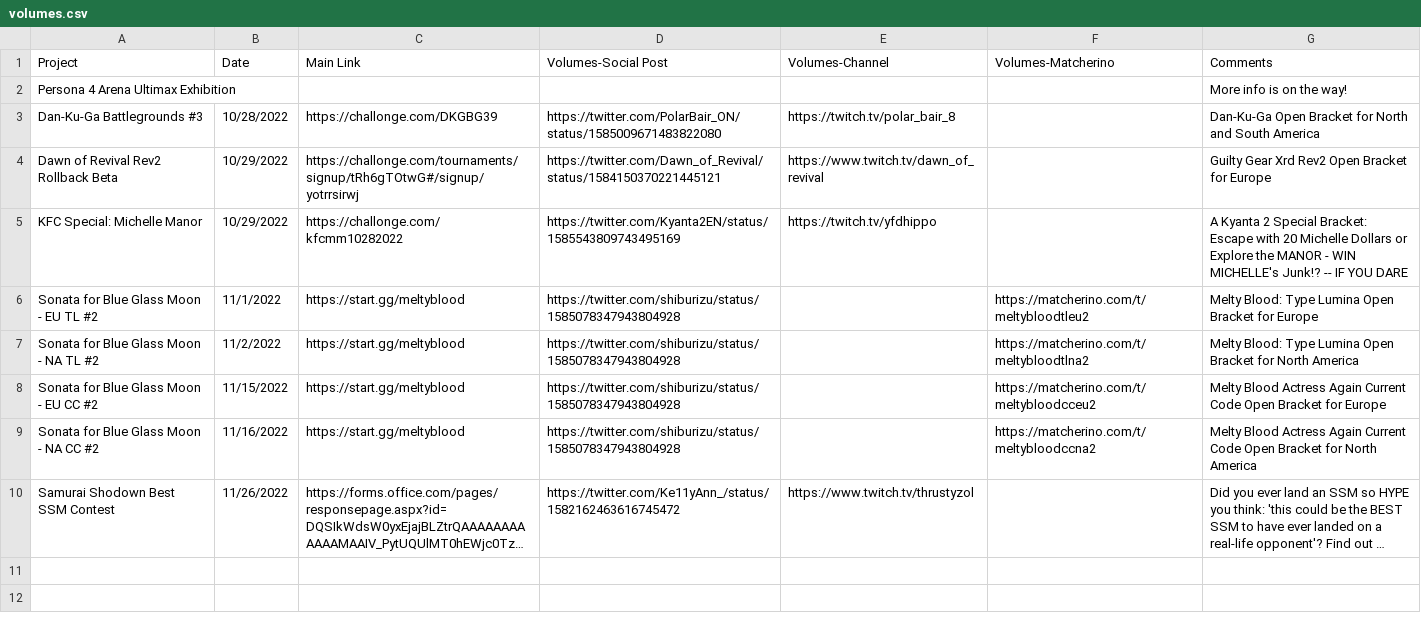
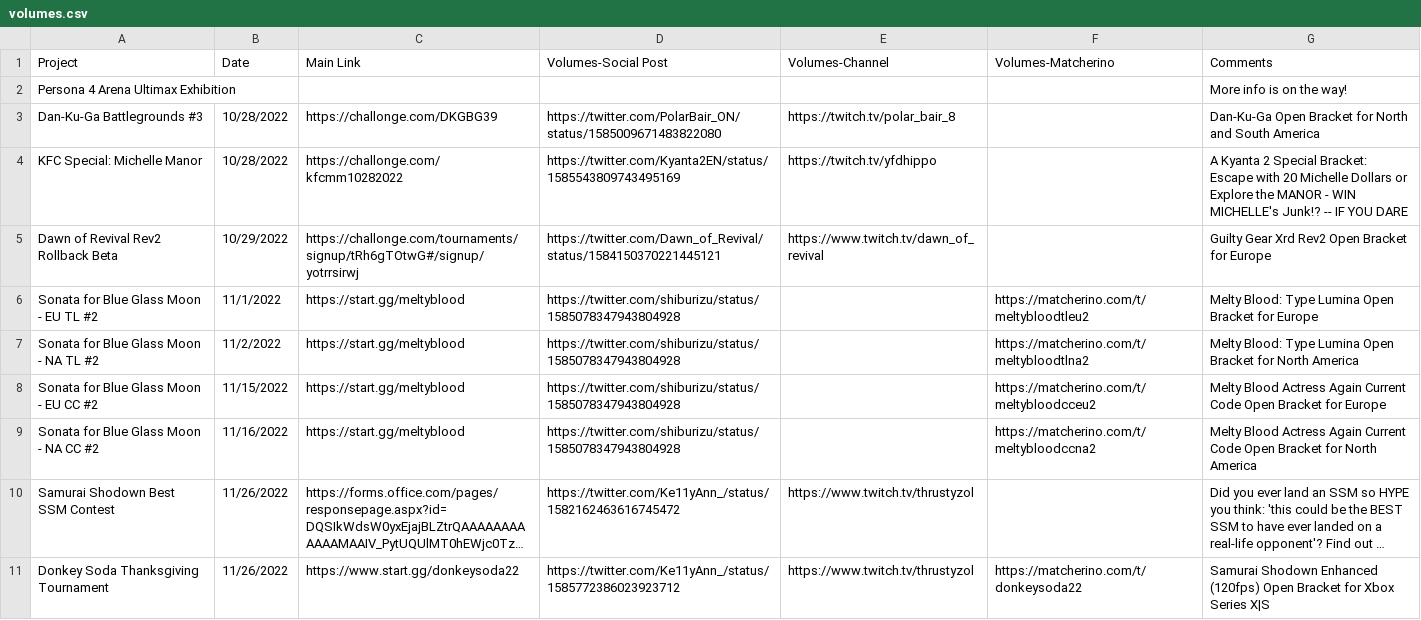
Before and after one commit to 956Productions/vortexgallery.moe, a CSV file: _data/volumes.csv, drawn as a sheet; long unchanged cells end in …; removed rows and columns are numbered as before the commit, all else as after; the diff names each change by its address in the sheet, - before the commit and + after, or states it on an @@ line.

Commit message:
volumes

```diff
--- a/_data/volumes.csv
+++ b/_data/volumes.csv
+row 4: KFC Special: Michelle Manor | 10/28/2022 | https://challonge.com/kfcmm10282022 | https://twitter.com/Kyanta2EN/status/1585543809743495169 | https://twitch.tv/yfdhippo |  | A Kyanta 2 Special Bracket: Escape with 20 Michelle Dollars or Explore the MANOR - WIN MICHELLE's Junk!? -- IF YOU DARE
-row 5: KFC Special: Michelle Manor | 10/29/2022 | https://challonge.com/kfcmm10282022 | https://twitter.com/Kyanta2EN/status/1585543809743495169 | https://twitch.tv/yfdhippo |  | A Kyanta 2 Special Bracket: Escape with 20 Michelle Dollars or Explore the MANOR - WIN MICHELLE's Junk!? -- IF YOU DARE
+row 11: Donkey Soda Thanksgiving Tournament | 11/26/2022 | https://www.start.gg/donkeysoda22 | https://twitter.com/Ke11yAnn_/status/1585772386023923712 | https://www.twitch.tv/thrustyzol | https://matcherino.com/t/donkeysoda22 | Samurai Shodown Enhanced (120fps) Open Bracket for Xbox Series X|S
```
